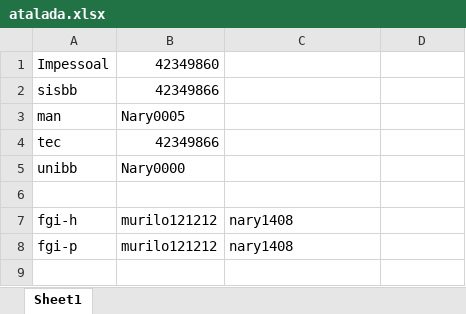
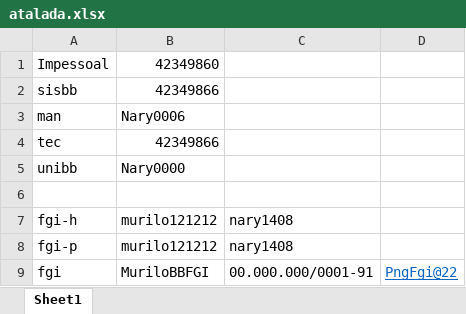
Before and after one commit to murilobb12/repo-murilo-bb, an Excel workbook: Pessoal/atalada/atalada.xlsx, sheet Sheet1, drawn as a sheet; values as stored, in another font and other column widths than the file's, no borders; the diff names each change by its address in the sheet, - before the commit and + after, or states it on an @@ line.

```diff
--- a/Pessoal/atalada/atalada.xlsx (sheet Sheet1)
+++ b/Pessoal/atalada/atalada.xlsx (sheet Sheet1)
-B3: Nary0005
+B3: Nary0006
+row 9: fgi | MuriloBBFGI | 00.000.000/0001-91 | PngFgi@22
```
Also changed, not shown: 5 other files.
